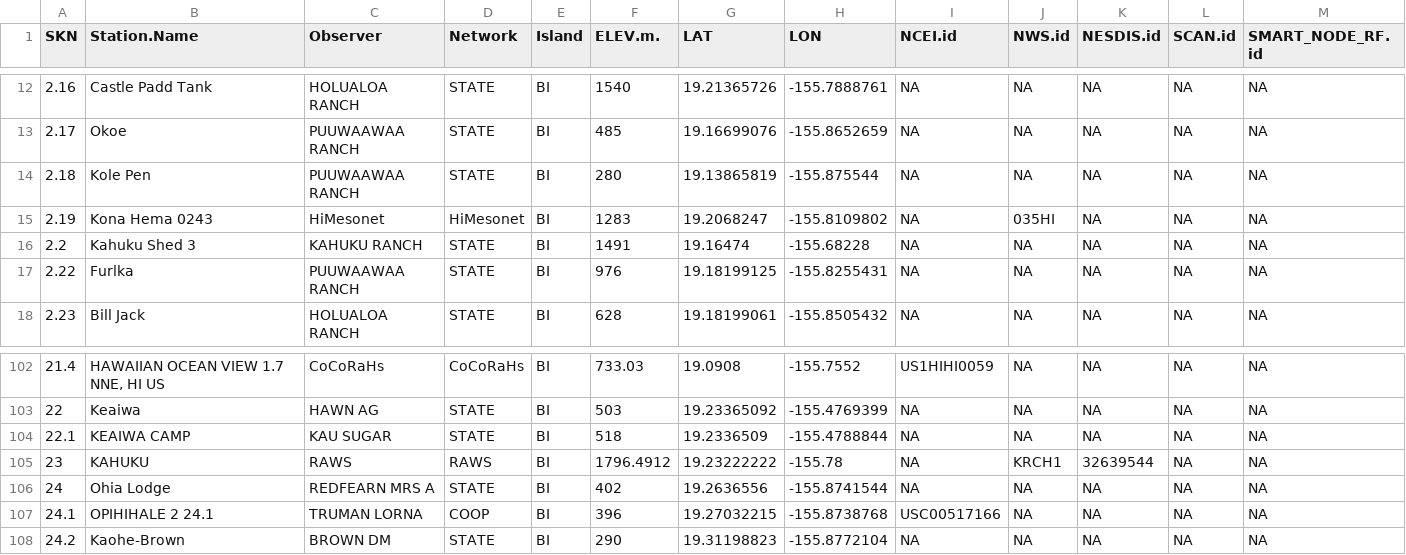
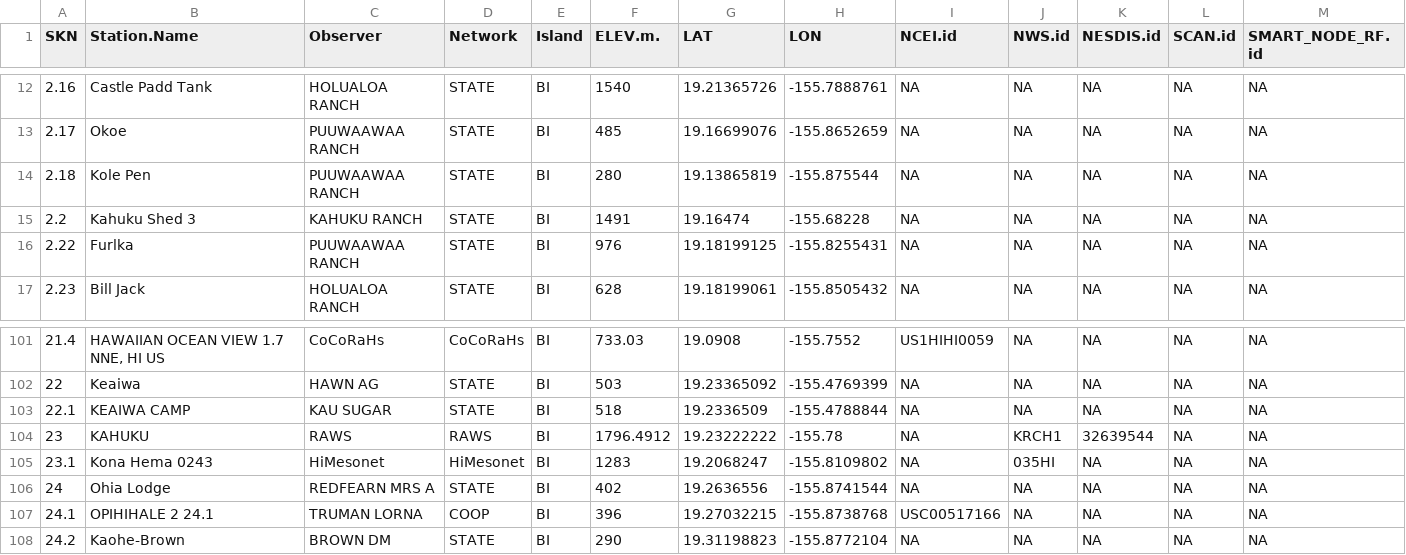
Before and after one commit to ikewai/hawaii_wx_station_mgmt_container, a CSV file: Hawaii_Master_Station_Meta.csv, drawn as a sheet; only a part is shown, gaps mark what is left out; removed rows and columns are numbered as before the commit, all else as after; the diff names each change by its address in the sheet, - before the commit and + after, or states it on an @@ line.

Commit message:
changed SKN for Kona Hema 0243
"Kona Hema 0243" is a Hawaii Mesonet station installed on 2023-09-22. The SKN assigned to it was 2.19, but this SKN was found to overlap with a station in the book (but not in this metadata table). A new SKN 23.1 is re-assigned to Kona Hema 0243.

```diff
--- a/Hawaii_Master_Station_Meta.csv
+++ b/Hawaii_Master_Station_Meta.csv
-row 15: 2.19 | Kona Hema 0243 | HiMesonet | HiMesonet | BI | 1283 | 19.2068247 | -155.8109802 | NA | 035HI | NA | NA | NA
+row 105: 23.1 | Kona Hema 0243 | HiMesonet | HiMesonet | BI | 1283 | 19.2068247 | -155.8109802 | NA | 035HI | NA | NA | NA
```
